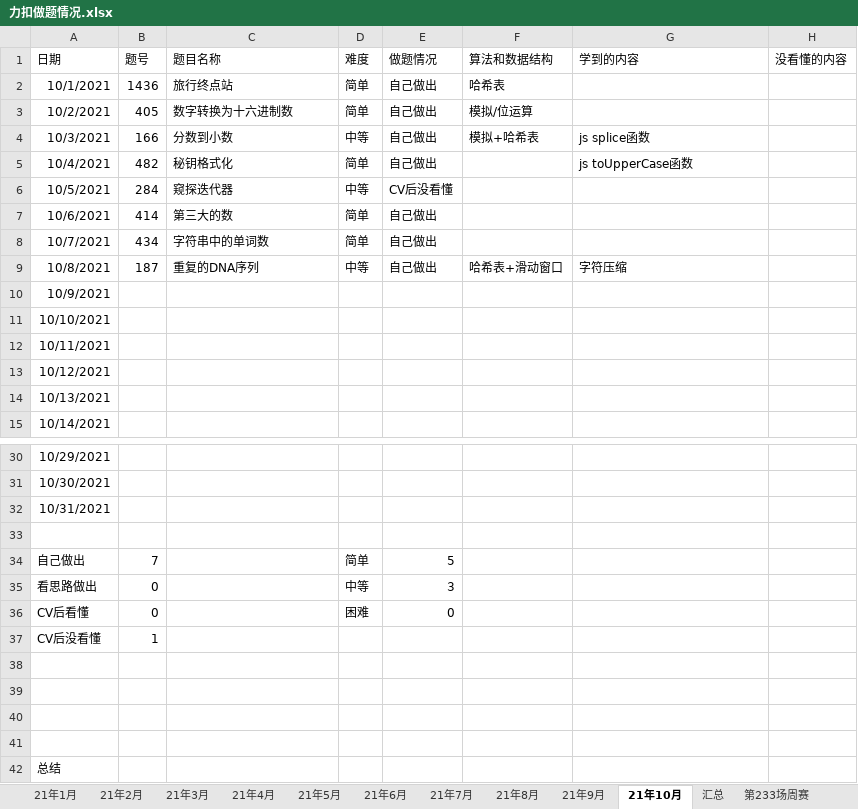
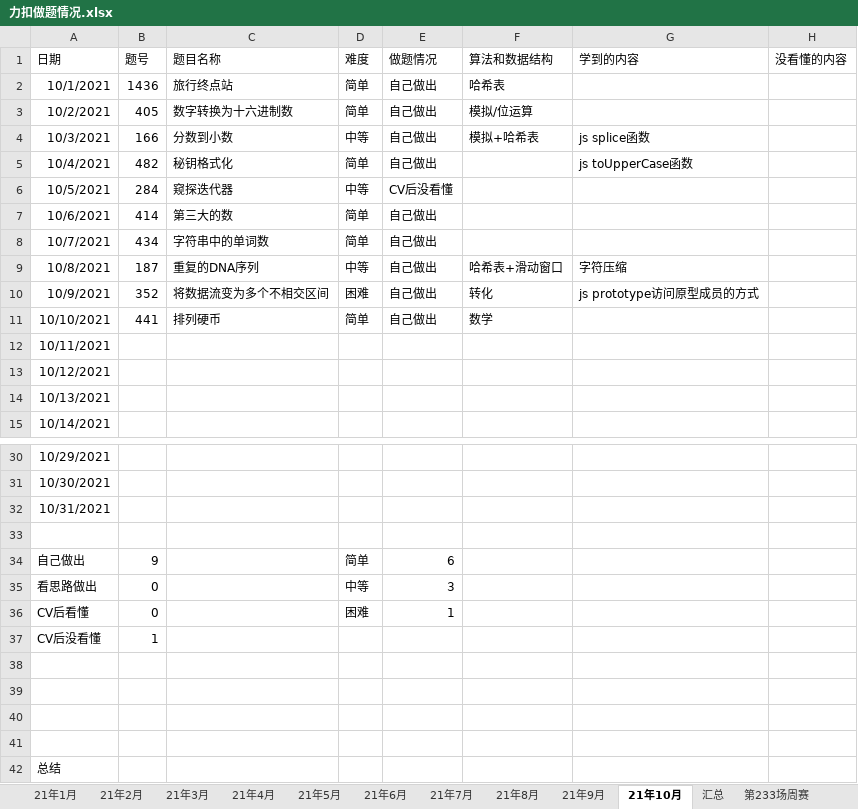
Before and after one commit to S-N-O-R-L-A-X/leetcode, an Excel workbook: 力扣做题情况.xlsx, sheet 21年10月, drawn as a sheet; only a part is shown, gaps mark what is left out; values as stored, in another font and other column widths than the file's, no borders; charts and pictures not drawn; the diff names each change by its address in the sheet, - before the commit and + after, or states it on an @@ line.

Commit message:
10-11

```diff
--- a/力扣做题情况.xlsx (sheet 21年10月)
+++ b/力扣做题情况.xlsx (sheet 21年10月)
-B10 (题号): (empty)
+B10 (题号): 352
-C10 (题目名称): (empty)
+C10 (题目名称): 将数据流变为多个不相交区间
-D10 (难度): (empty)
+D10 (难度): 困难
-E10:E11 (做题情况): (empty)
+E10:E11 (做题情况): 自己做出
-F10 (算法和数据结构): (empty)
+F10 (算法和数据结构): 转化
-G10 (学到的内容): (empty)
+G10 (学到的内容): js prototype访问原型成员的方式
-B11 (题号): (empty)
+B11 (题号): 441
-C11 (题目名称): (empty)
+C11 (题目名称): 排列硬币
-D11 (难度): (empty)
+D11 (难度): 简单
-F11 (算法和数据结构): (empty)
+F11 (算法和数据结构): 数学
-B34 (题号): 7
+B34 (题号): 9
-E34 (做题情况): 5
+E34 (做题情况): 6
-E36 (做题情况): 0
+E36 (做题情况): 1
```
Also changed, not shown: charts or pictures.
